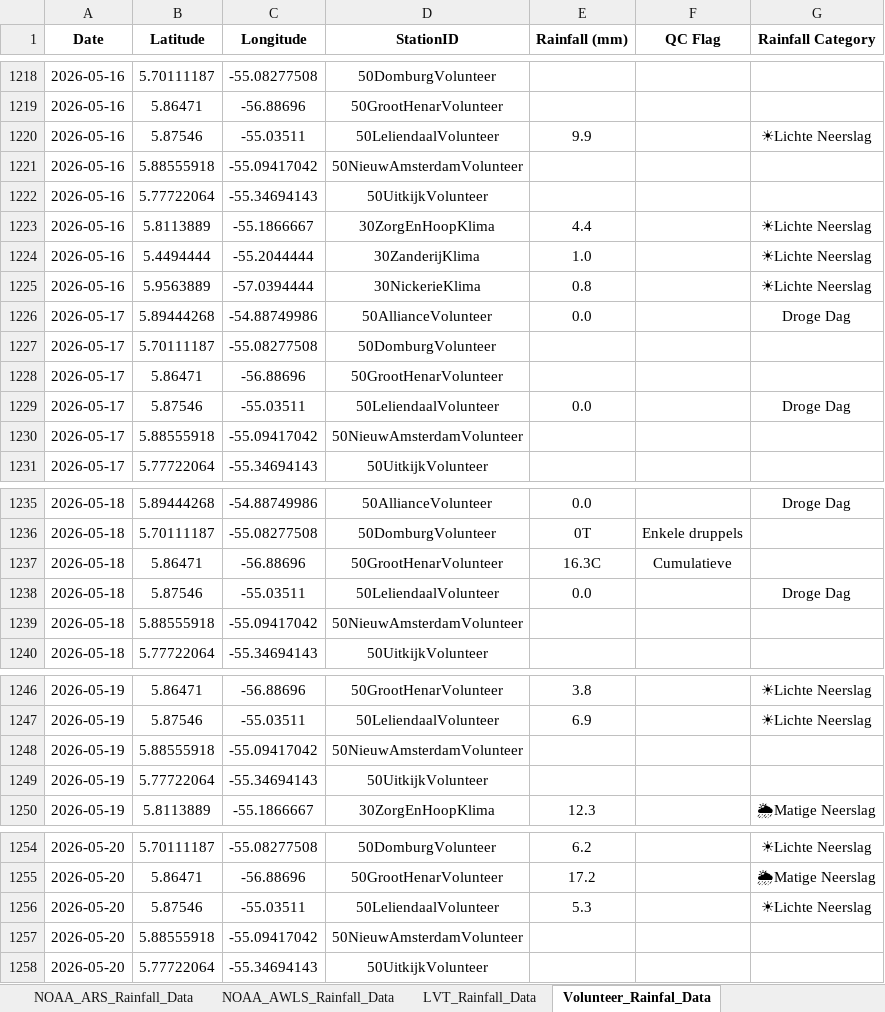
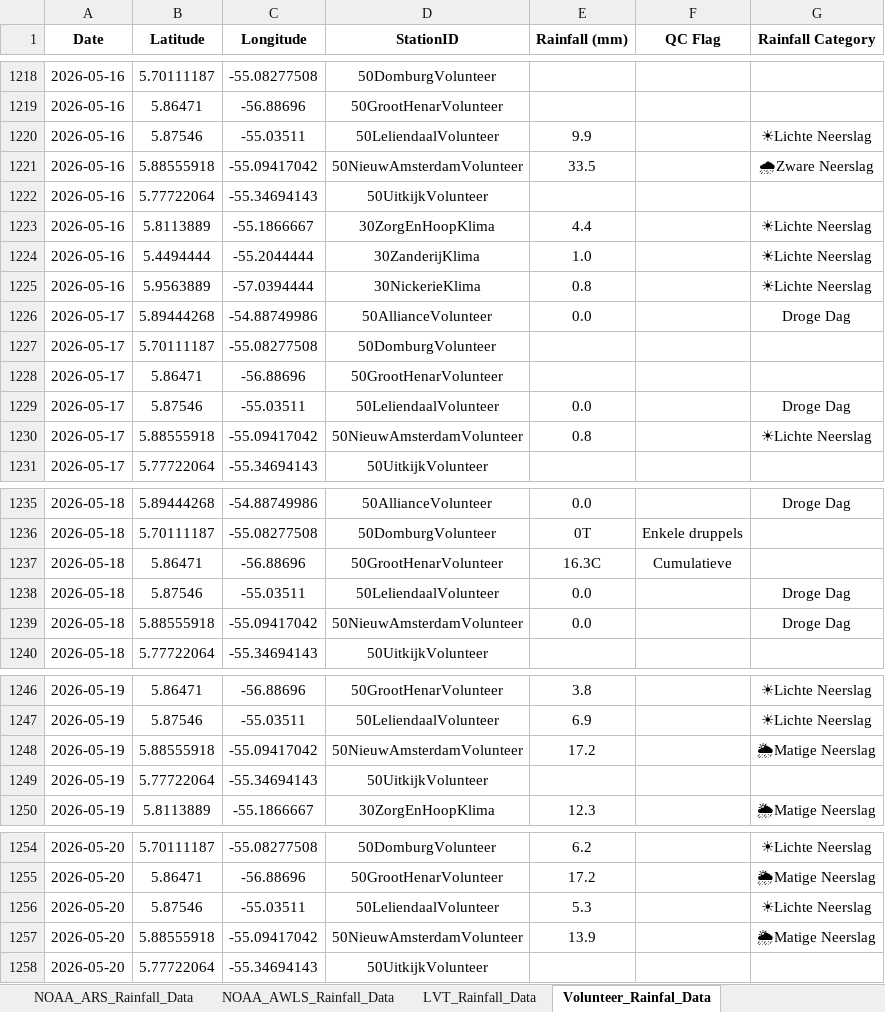
Before and after one commit to Felicia123-prog/suriname-daily-rainfall-dashboard, an Excel workbook: data/Rainfall_Data_Suriname_2026.xlsx, sheet Volunteer_Rainfal_Data, drawn as a sheet; only a part is shown, gaps mark what is left out; values as stored, in another font and other column widths than the file's, no borders; the diff covers the shown part only; the diff names each change by its address in the sheet, - before the commit and + after, or states it on an @@ line.

```diff
--- a/data/Rainfall_Data_Suriname_2026.xlsx (sheet Volunteer_Rainfal_Data)
+++ b/data/Rainfall_Data_Suriname_2026.xlsx (sheet Volunteer_Rainfal_Data)
-E1221 (Rainfall (mm)): (empty)
+E1221 (Rainfall (mm)): 33.5
-G1221 (Rainfall Category): (empty)
+G1221 (Rainfall Category): 🌧Zware Neerslag
-E1230 (Rainfall (mm)): (empty)
+E1230 (Rainfall (mm)): 0.8
-G1230 (Rainfall Category): (empty)
+G1230 (Rainfall Category): ☀Lichte Neerslag
-E1239 (Rainfall (mm)): (empty)
+E1239 (Rainfall (mm)): 0.0
-G1239 (Rainfall Category): (empty)
+G1239 (Rainfall Category): Droge Dag
-E1248 (Rainfall (mm)): (empty)
+E1248 (Rainfall (mm)): 17.2
-G1248 (Rainfall Category): (empty)
+G1248 (Rainfall Category): 🌦Matige Neerslag
-E1257 (Rainfall (mm)): (empty)
+E1257 (Rainfall (mm)): 13.9
-G1257 (Rainfall Category): (empty)
+G1257 (Rainfall Category): 🌦Matige Neerslag
```
Also changed, not shown: 45 added rows and 46 edited cells elsewhere in this sheet, sheet Hydromet_Cloud_Rainfall_Data, sheet LVT_Rainfall_Data, sheet NOAA_ARS_Rainfall_Data, sheet NOAA_AWLS_Rainfall_Data.
